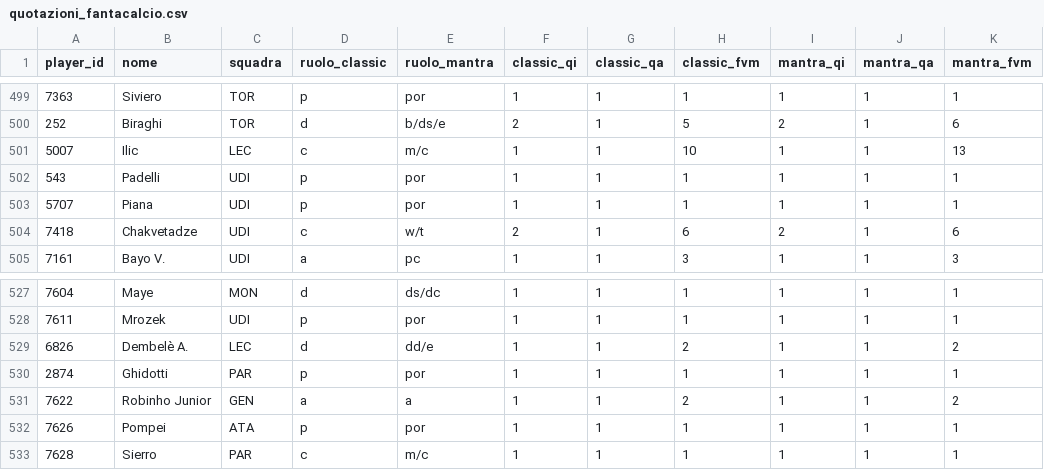
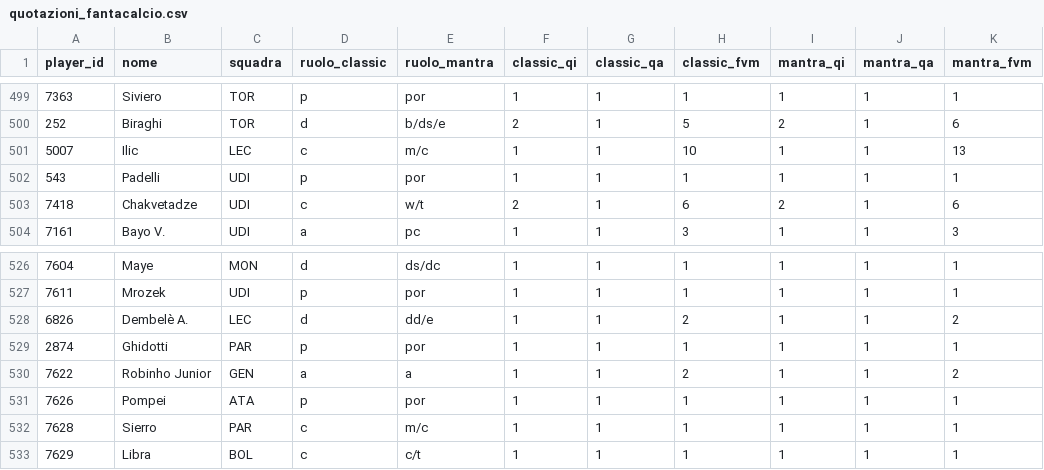
Before and after one commit to andreaorlandi29-sudo/Fantacalcio-Assistant, a CSV file: data/quotazioni_fantacalcio.csv, drawn as a sheet; only a part is shown, gaps mark what is left out.

```diff
--- a/data/quotazioni_fantacalcio.csv
+++ b/data/quotazioni_fantacalcio.csv
@@ -502,3 +502,2 @@ player_id,nome,squadra,ruolo_classic,ruolo_mantra,classic_qi,classic_qa,classic_
 543,Padelli,UDI,p,por,1,1,1,1,1,1
-5707,Piana,UDI,p,por,1,1,1,1,1,1
 7418,Chakvetadze,UDI,c,w/t,2,1,6,2,1,6
@@ -533 +532,2 @@ player_id,nome,squadra,ruolo_classic,ruolo_mantra,classic_qi,classic_qa,classic_
 7628,Sierro,PAR,c,m/c,1,1,1,1,1,1
+7629,Libra,BOL,c,c/t,1,1,1,1,1,1
```
Also changed, not shown: data/dataset_unificato.csv, data/infortuni_seriea.csv, 1 other file.
